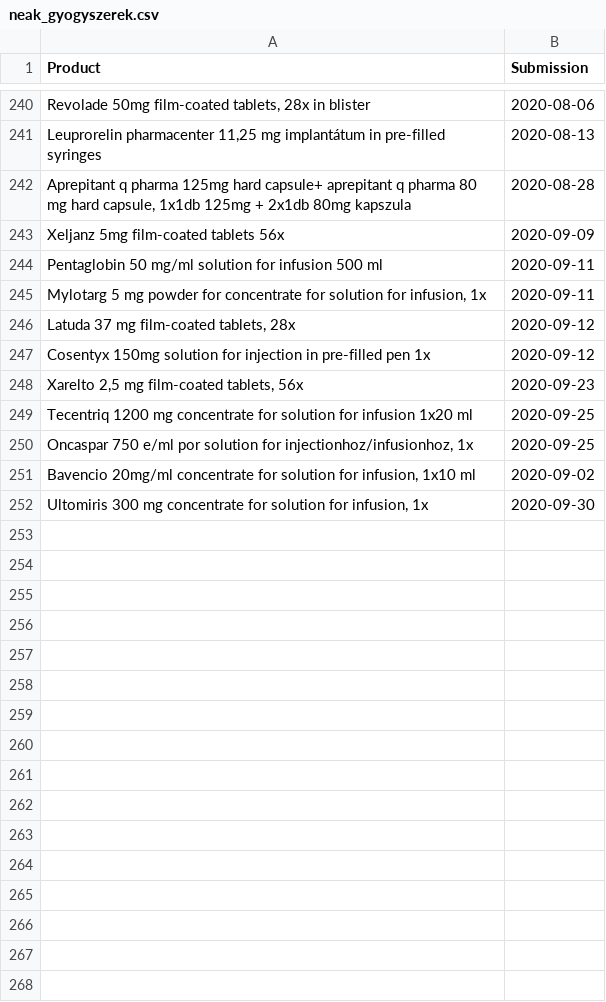
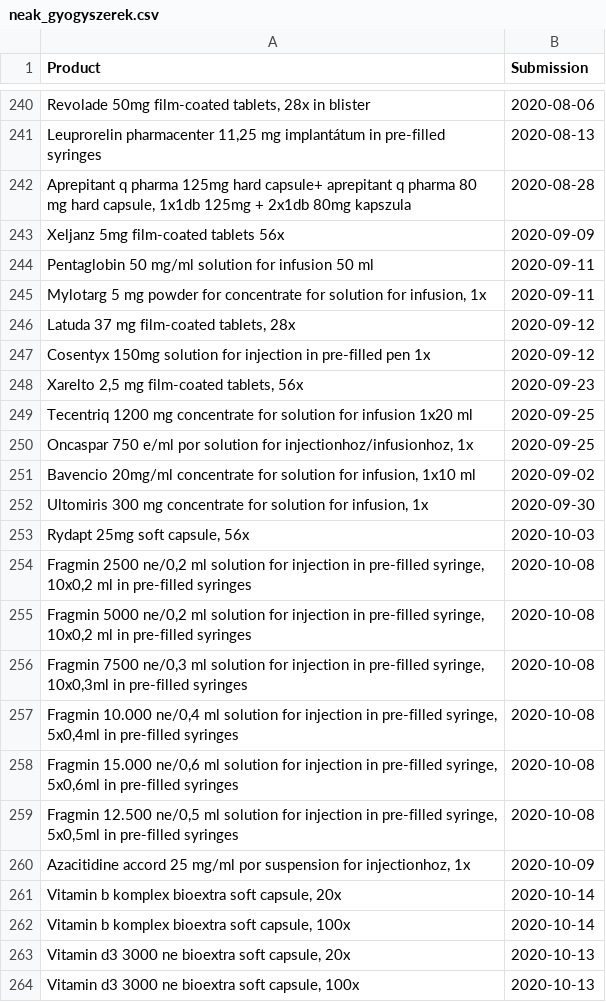
Before and after one commit to fairandaffordable/fairandaffordable.github.io, a CSV file: _data/neak_gyogyszerek.csv, drawn as a sheet; only a part is shown, gaps mark what is left out.

```diff
--- a/_data/neak_gyogyszerek.csv
+++ b/_data/neak_gyogyszerek.csv
@@ -243,3 +243,3 @@
 "Xeljanz 5mg film-coated tablets 56x",2020-09-09
-"Pentaglobin 50 mg/ml solution for infusion 500 ml",2020-09-11
+"Pentaglobin 50 mg/ml solution for infusion 50 ml",2020-09-11
 "Mylotarg 5 mg powder for concentrate for solution for infusion, 1x",2020-09-11
@@ -252 +252,13 @@
 "Ultomiris 300 mg concentrate for solution for infusion, 1x",2020-09-30
+"Rydapt 25mg soft capsule, 56x",2020-10-03
+"Fragmin 2500 ne/0,2 ml solution for injection in pre-filled syringe, 10x0,2 ml in pre-filled syringes",2020-10-08
+"Fragmin 5000 ne/0,2 ml solution for injection in pre-filled syringe, 10x0,2 ml in pre-filled syringes",2020-10-08
+"Fragmin 7500 ne/0,3 ml solution for injection in pre-filled syringe, 10x0,3ml in pre-filled syringes",2020-10-08
+"Fragmin 10.000 ne/0,4 ml solution for injection in pre-filled syringe, 5x0,4ml in pre-filled syringes",2020-10-08
+"Fragmin 15.000 ne/0,6 ml solution for injection in pre-filled syringe, 5x0,6ml in pre-filled syringes",2020-10-08
+"Fragmin 12.500 ne/0,5 ml solution for injection in pre-filled syringe, 5x0,5ml in pre-filled syringes",2020-10-08
+"Azacitidine accord 25 mg/ml por suspension for injectionhoz, 1x",2020-10-09
+"Vitamin b komplex bioextra soft capsule, 20x",2020-10-14
+"Vitamin b komplex bioextra soft capsule, 100x",2020-10-14
+"Vitamin d3 3000 ne bioextra soft capsule, 20x",2020-10-13
+"Vitamin d3 3000 ne bioextra soft capsule, 100x",2020-10-13
```
Also changed, not shown: _data/sukl_gyogyszerek.csv.
